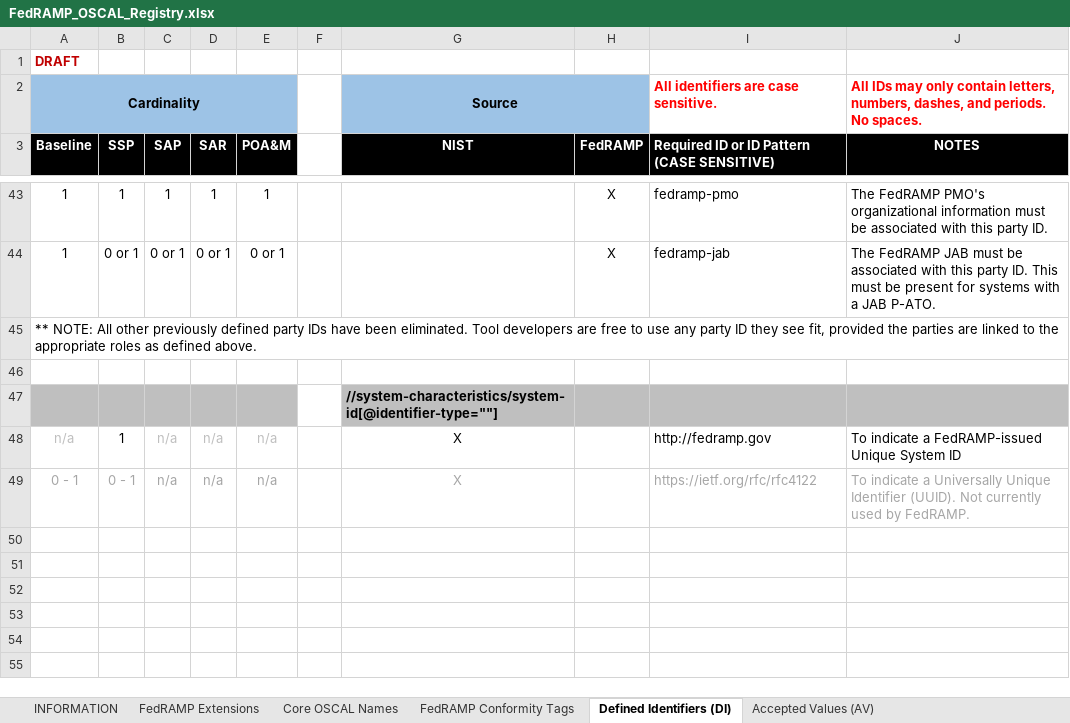
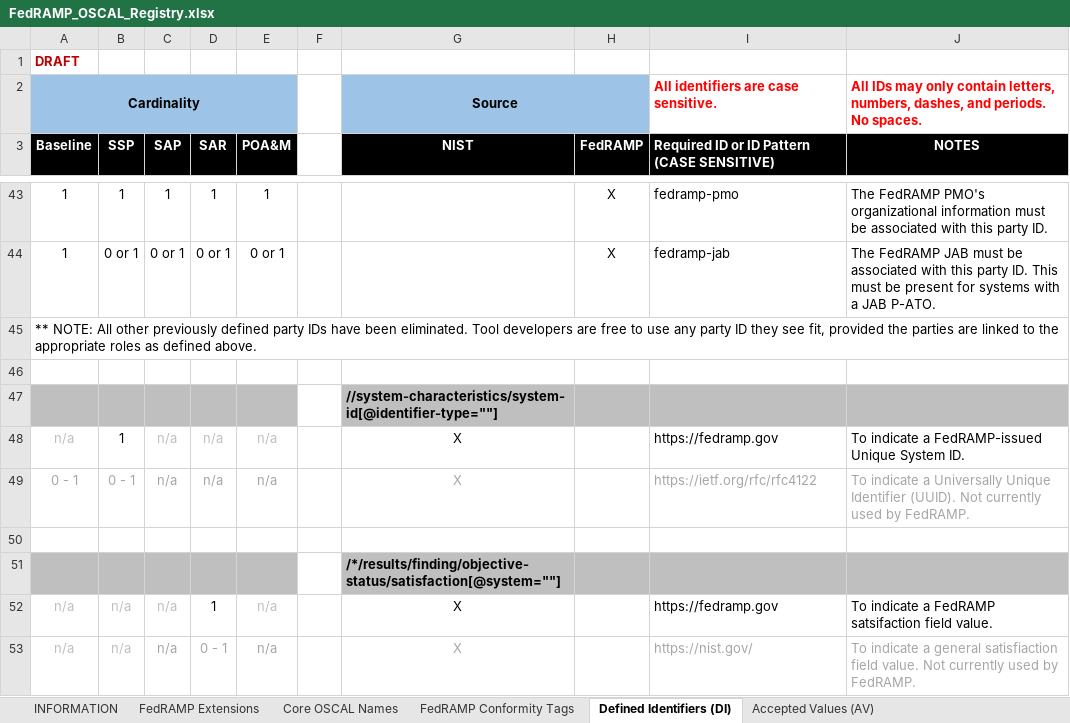
Before and after one commit to GSA/fedramp-automation, an Excel workbook: documents/FedRAMP_OSCAL_Registry.xlsx, sheet Defined Identifiers (DI), drawn as a sheet; only a part is shown, gaps mark what is left out; values as stored, in another font and other column widths than the file's, no borders; the diff names each change by its address in the sheet, - before the commit and + after, or states it on an @@ line.

```diff
--- a/documents/FedRAMP_OSCAL_Registry.xlsx (sheet Defined Identifiers (DI))
+++ b/documents/FedRAMP_OSCAL_Registry.xlsx (sheet Defined Identifiers (DI))
-I48: http://fedramp.gov
+I48: https://fedramp.gov
-J48 (NOTES): …Unique System ID
+J48 (NOTES): …Unique System ID.
+row 50: (empty)
+row 51:  |  |  |  |  |  | /*/results/finding/objective-status/satisfaction[@system=""]
+row 52: n/a | n/a | n/a | 1 | n/a |  | X |  | https://fedramp.gov | To indicate a FedRAMP satsifaction field value.
+row 53: n/a | n/a | n/a | 0 - 1 | n/a |  | X |  | https://nist.gov/ | To indicate a general satisfiaction field value. Not currently used by FedRAMP.
```
Also changed, not shown: sheet Accepted Values (AV), 5 other files.
